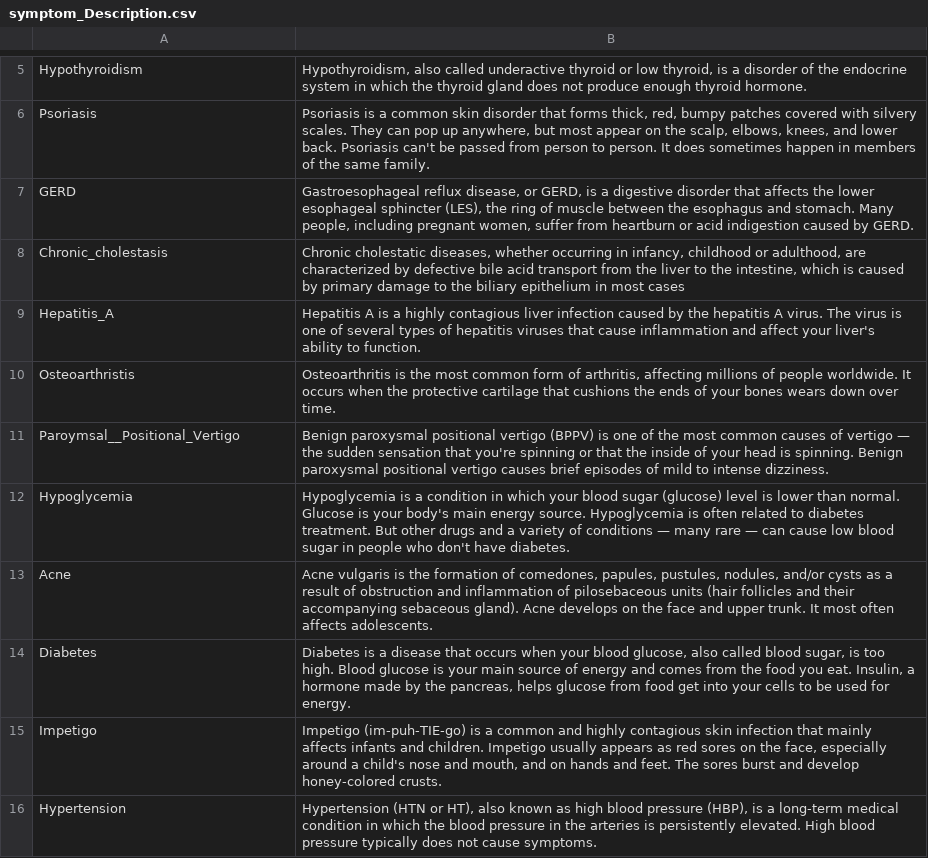
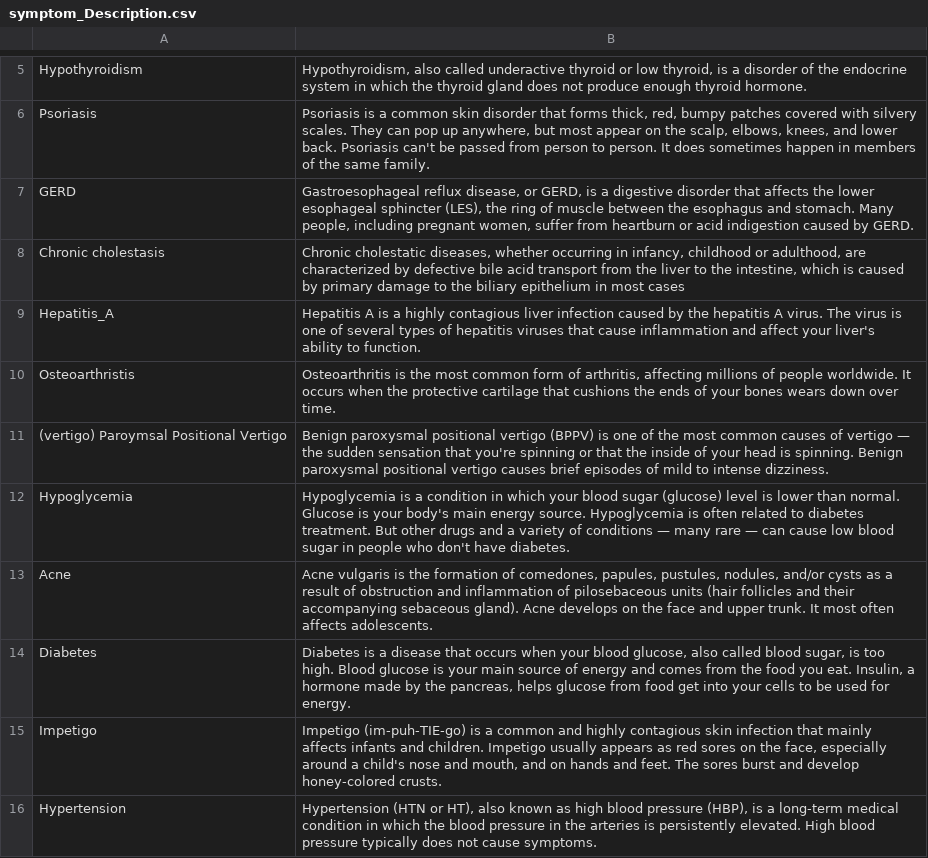
Before and after one commit to TheBlueZayn/Disease-Symptom-Prediction, a CSV file: symptom_Description.csv, drawn as a sheet; only a part is shown, gaps mark what is left out; the diff covers the shown part only.

```diff
--- a/symptom_Description.csv
+++ b/symptom_Description.csv
@@ -7,6 +7,6 @@ Psoriasis,"Psoriasis is a common skin disorder that forms thick, red, bumpy patc
 GERD,"Gastroesophageal reflux disease, or GERD, is a digestive disorder that affects the lower esophageal sphincter (LES), the ring of muscle between the esophagus and stomach. Many people, including pregnant women, suffer from heartburn or acid indigestion caused by GERD."
-Chronic_cholestasis,"Chronic cholestatic diseases, whether occurring in infancy, childhood or adulthood, are characterized by defective bile acid transport from the liver to the intestine, which is caused by primary damage to the biliary epithelium in most cases"
+Chronic cholestasis,"Chronic cholestatic diseases, whether occurring in infancy, childhood or adulthood, are characterized by defective bile acid transport from the liver to the intestine, which is caused by primary damage to the biliary epithelium in most cases"
 Hepatitis_A,Hepatitis A is a highly contagious liver infection caused by the hepatitis A virus. The virus is one of several types of hepatitis viruses that cause inflammation and affect your liver's ability to function.
 Osteoarthristis,"Osteoarthritis is the most common form of arthritis, affecting millions of people worldwide. It occurs when the protective cartilage that cushions the ends of your bones wears down over time."
-Paroymsal__Positional_Vertigo,Benign paroxysmal positional vertigo (BPPV) is one of the most common causes of vertigo — the sudden sensation that you're spinning or that the inside of your head is spinning. Benign paroxysmal positional vertigo causes brief episodes of mild to intense dizziness.
+(vertigo) Paroymsal  Positional Vertigo,Benign paroxysmal positional vertigo (BPPV) is one of the most common causes of vertigo — the sudden sensation that you're spinning or that the inside of your head is spinning. Benign paroxysmal positional vertigo causes brief episodes of mild to intense dizziness.
 Hypoglycemia," Hypoglycemia is a condition in which your blood sugar (glucose) level is lower than normal. Glucose is your body's main energy source. Hypoglycemia is often related to diabetes treatment. But other drugs and a variety of conditions — many rare — can cause low blood sugar in people who don't have diabetes."
```
Also changed, not shown: 17 edited cells elsewhere in this file, 1 other file.
